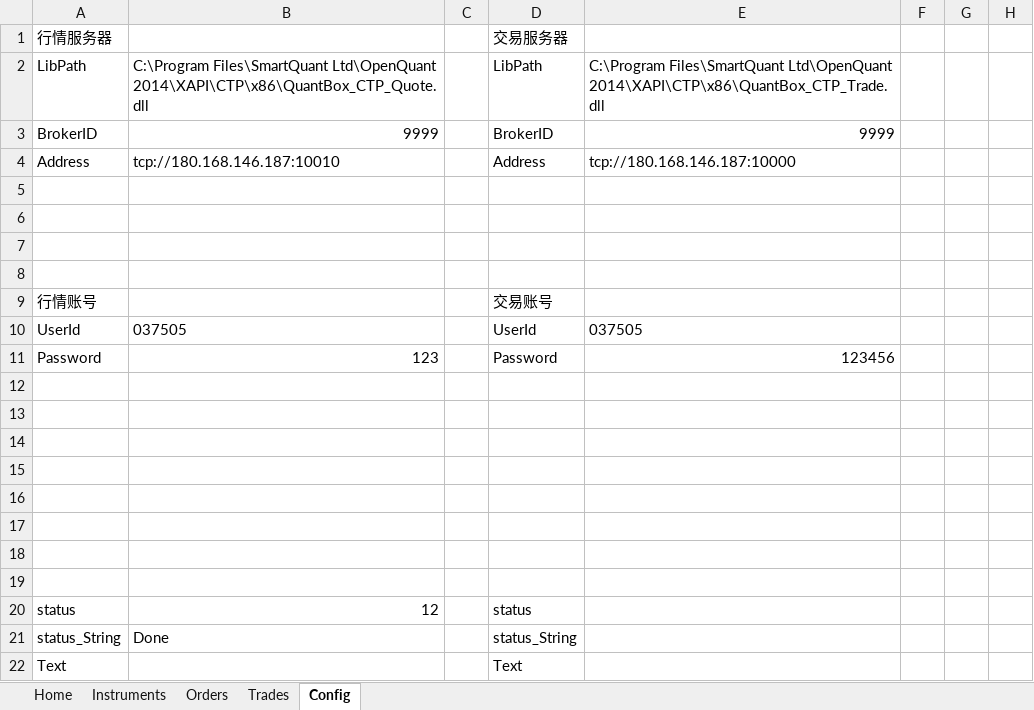
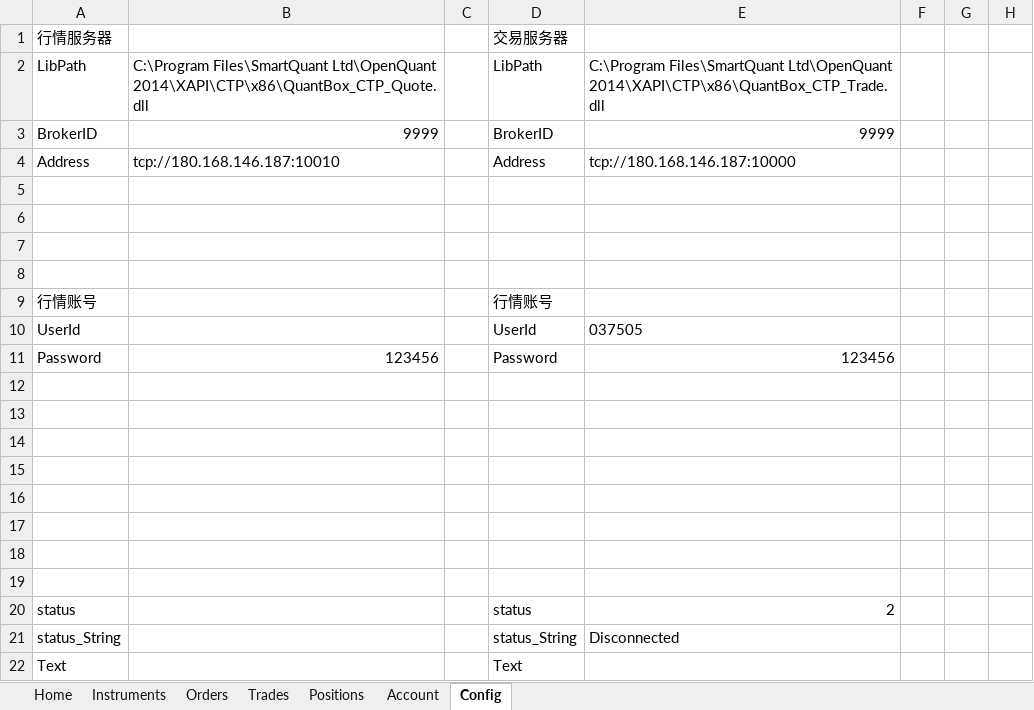
Before and after one commit to sagpant/XAPI2, an Excel workbook: COM/TEST.xlsm, sheet Config, drawn as a sheet; only a part is shown; values as stored, in another font and other column widths than the file's, no borders; charts and pictures not drawn; the diff names each change by its address in the sheet, - before the commit and + after, or states it on an @@ line.

```diff
--- a/COM/TEST.xlsm (sheet Config)
+++ b/COM/TEST.xlsm (sheet Config)
+sheet tab: Positions
+sheet tab: Account
-D9: 交易账号
+D9: 行情账号
-B10: 037505
+B10: (empty)
-B11: 123
+B11: 123456
-B20: 12
+B20: (empty)
-E20: (empty)
+E20: 2
-B21: Done
+B21: (empty)
-E21: (empty)
+E21: Disconnected
```
Also changed, not shown: sheet Orders, sheet Trades, sheet Home, sheet Instruments, charts or pictures, 7 other files.
